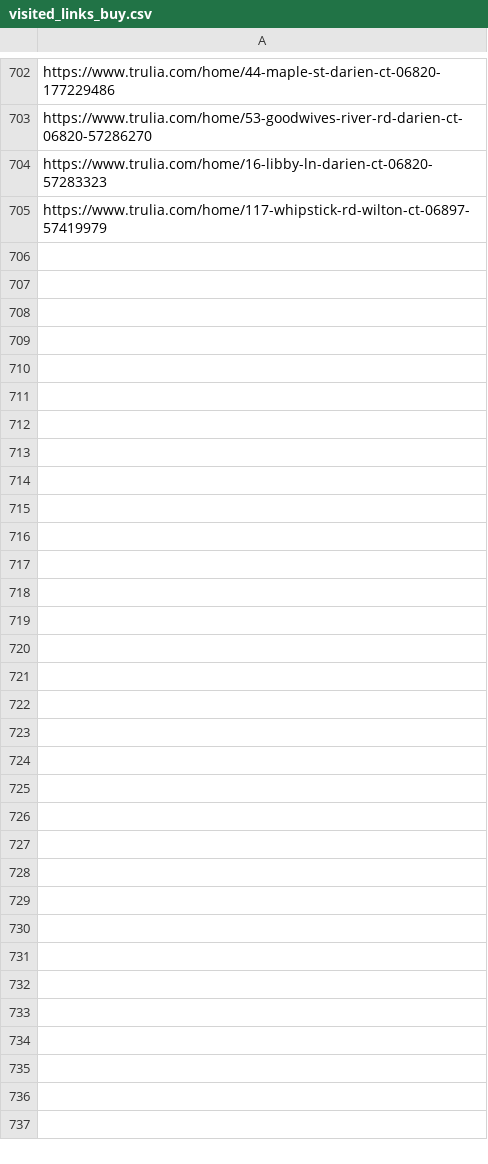
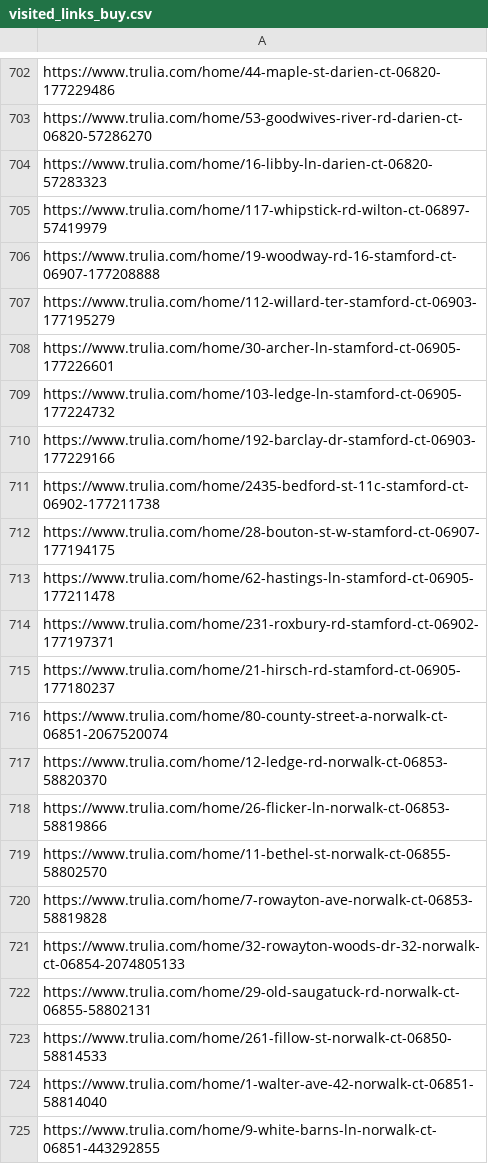
Before and after one commit to wistel-alexander/Blues-Point-Real-State, a CSV file: Trulia Buy/visited_links_buy.csv, drawn as a sheet; only a part is shown, gaps mark what is left out; the diff covers the shown part only.

```diff
--- a/Trulia Buy/visited_links_buy.csv
+++ b/Trulia Buy/visited_links_buy.csv
@@ -705 +705,21 @@ https://www.trulia.com/home/16-libby-ln-darien-ct-06820-57283323
 https://www.trulia.com/home/117-whipstick-rd-wilton-ct-06897-57419979
+https://www.trulia.com/home/19-woodway-rd-16-stamford-ct-06907-177208888
+https://www.trulia.com/home/112-willard-ter-stamford-ct-06903-177195279
+https://www.trulia.com/home/30-archer-ln-stamford-ct-06905-177226601
+https://www.trulia.com/home/103-ledge-ln-stamford-ct-06905-177224732
+https://www.trulia.com/home/192-barclay-dr-stamford-ct-06903-177229166
+https://www.trulia.com/home/2435-bedford-st-11c-stamford-ct-06902-177211738
+https://www.trulia.com/home/28-bouton-st-w-stamford-ct-06907-177194175
+https://www.trulia.com/home/62-hastings-ln-stamford-ct-06905-177211478
+https://www.trulia.com/home/231-roxbury-rd-stamford-ct-06902-177197371
+https://www.trulia.com/home/21-hirsch-rd-stamford-ct-06905-177180237
+https://www.trulia.com/home/80-county-street-a-norwalk-ct-06851-2067520074
+https://www.trulia.com/home/12-ledge-rd-norwalk-ct-06853-58820370
+https://www.trulia.com/home/26-flicker-ln-norwalk-ct-06853-58819866
+https://www.trulia.com/home/11-bethel-st-norwalk-ct-06855-58802570
+https://www.trulia.com/home/7-rowayton-ave-norwalk-ct-06853-58819828
+https://www.trulia.com/home/32-rowayton-woods-dr-32-norwalk-ct-06854-2074805133
+https://www.trulia.com/home/29-old-saugatuck-rd-norwalk-ct-06855-58802131
+https://www.trulia.com/home/261-fillow-st-norwalk-ct-06850-58814533
+https://www.trulia.com/home/1-walter-ave-42-norwalk-ct-06851-58814040
+https://www.trulia.com/home/9-white-barns-ln-norwalk-ct-06851-443292855
```
Also changed, not shown: 20 added rows elsewhere in this file, Trulia Rent/trulia_rent_data.csv, Trulia Rent/visited_links.csv.
